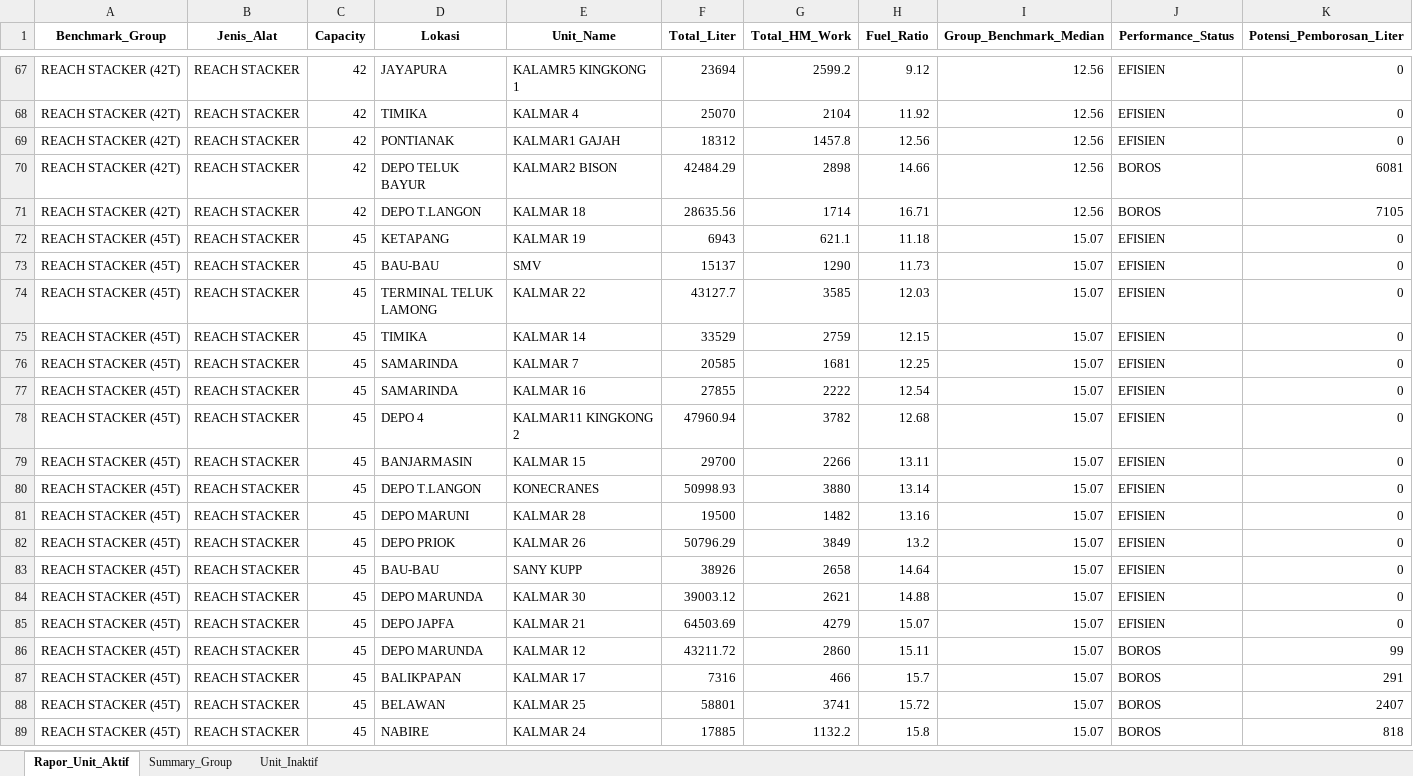
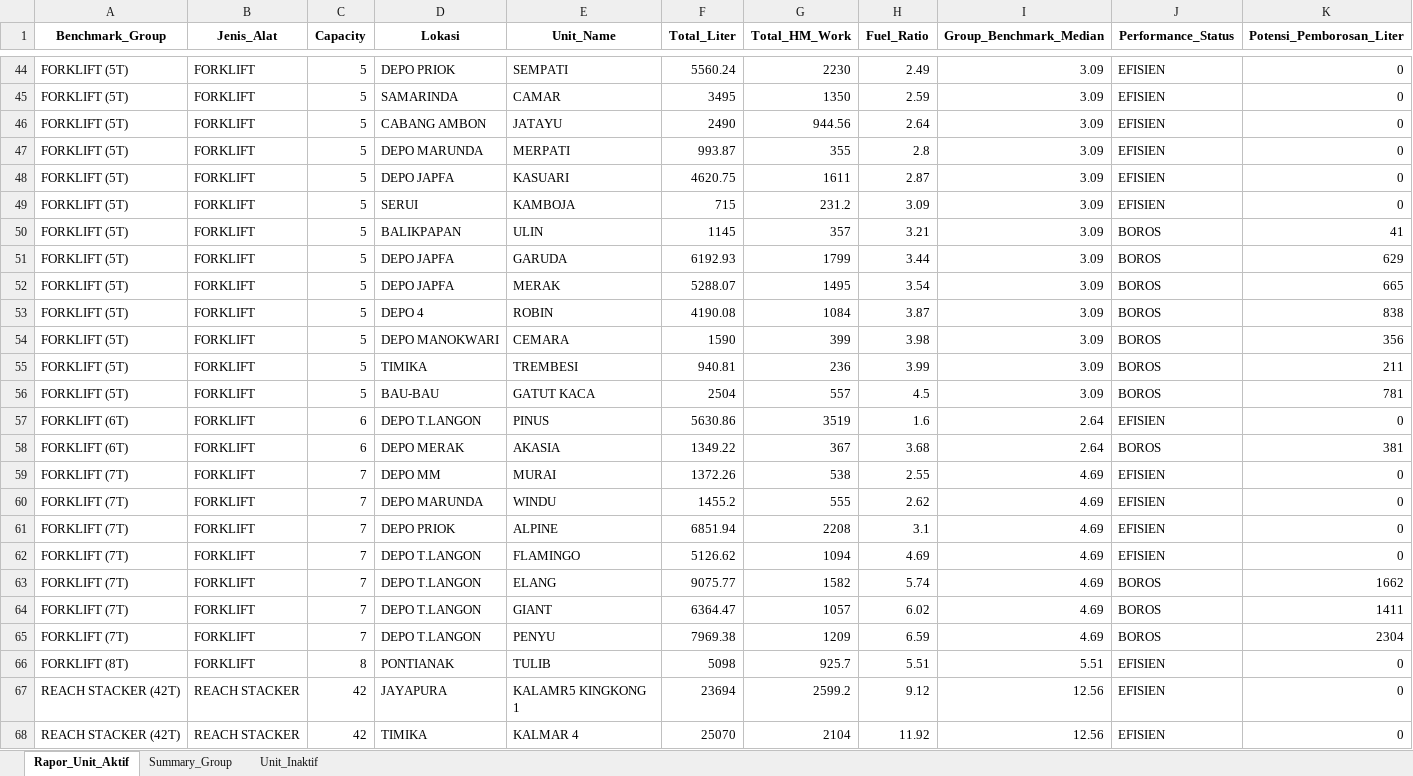
Before and after one commit to MichaelSugiarto/Analisa-Penggunaan-Bahan-Bakar-Alat-Berat, an Excel workbook: Benchmark_Per_Alat_Berat_Data_Baru.xlsx, sheet Rapor_Unit_Aktif, drawn as a sheet; only a part is shown, gaps mark what is left out; the shorter side is filled out with more unchanged rows; values as stored, in another font and other column widths than the file's, no borders; the diff covers the shown part only; the diff names each change by its address in the sheet, - before the commit and + after, or states it on an @@ line.

Commit message:
analisa data baru pak abdi final & dashboard streamlit final

```diff
--- a/Benchmark_Per_Alat_Berat_Data_Baru.xlsx (sheet Rapor_Unit_Aktif)
+++ b/Benchmark_Per_Alat_Berat_Data_Baru.xlsx (sheet Rapor_Unit_Aktif)
+row 44: FORKLIFT (5T) | FORKLIFT | 5 | DEPO PRIOK | SEMPATI | 5560.24 | 2230 | 2.49 | 3.09 | EFISIEN | 0
+row 45: FORKLIFT (5T) | FORKLIFT | 5 | SAMARINDA | CAMAR | 3495 | 1350 | 2.59 | 3.09 | EFISIEN | 0
+row 46: FORKLIFT (5T) | FORKLIFT | 5 | CABANG AMBON | JATAYU | 2490 | 944.56 | 2.64 | 3.09 | EFISIEN | 0
+row 47: FORKLIFT (5T) | FORKLIFT | 5 | DEPO MARUNDA | MERPATI | 993.87 | 355 | 2.8 | 3.09 | EFISIEN | 0
+row 48: FORKLIFT (5T) | FORKLIFT | 5 | DEPO JAPFA | KASUARI | 4620.75 | 1611 | 2.87 | 3.09 | EFISIEN | 0
+row 49: FORKLIFT (5T) | FORKLIFT | 5 | SERUI | KAMBOJA | 715 | 231.2 | 3.09 | 3.09 | EFISIEN | 0
+row 50: FORKLIFT (5T) | FORKLIFT | 5 | BALIKPAPAN | ULIN | 1145 | 357 | 3.21 | 3.09 | BOROS | 41
+row 51: FORKLIFT (5T) | FORKLIFT | 5 | DEPO JAPFA | GARUDA | 6192.93 | 1799 | 3.44 | 3.09 | BOROS | 629
+row 52: FORKLIFT (5T) | FORKLIFT | 5 | DEPO JAPFA | MERAK | 5288.07 | 1495 | 3.54 | 3.09 | BOROS | 665
+row 53: FORKLIFT (5T) | FORKLIFT | 5 | DEPO 4 | ROBIN | 4190.08 | 1084 | 3.87 | 3.09 | BOROS | 838
+row 54: FORKLIFT (5T) | FORKLIFT | 5 | DEPO MANOKWARI | CEMARA | 1590 | 399 | 3.98 | 3.09 | BOROS | 356
+row 55: FORKLIFT (5T) | FORKLIFT | 5 | TIMIKA | TREMBESI | 940.81 | 236 | 3.99 | 3.09 | BOROS | 211
+row 56: FORKLIFT (5T) | FORKLIFT | 5 | BAU-BAU | GATUT KACA | 2504 | 557 | 4.5 | 3.09 | BOROS | 781
+row 57: FORKLIFT (6T) | FORKLIFT | 6 | DEPO T.LANGON | PINUS | 5630.86 | 3519 | 1.6 | 2.64 | EFISIEN | 0
+row 58: FORKLIFT (6T) | FORKLIFT | 6 | DEPO MERAK | AKASIA | 1349.22 | 367 | 3.68 | 2.64 | BOROS | 381
+row 59: FORKLIFT (7T) | FORKLIFT | 7 | DEPO MM | MURAI | 1372.26 | 538 | 2.55 | 4.69 | EFISIEN | 0
+row 60: FORKLIFT (7T) | FORKLIFT | 7 | DEPO MARUNDA | WINDU | 1455.2 | 555 | 2.62 | 4.69 | EFISIEN | 0
+row 61: FORKLIFT (7T) | FORKLIFT | 7 | DEPO PRIOK | ALPINE | 6851.94 | 2208 | 3.1 | 4.69 | EFISIEN | 0
+row 62: FORKLIFT (7T) | FORKLIFT | 7 | DEPO T.LANGON | FLAMINGO | 5126.62 | 1094 | 4.69 | 4.69 | EFISIEN | 0
+row 63: FORKLIFT (7T) | FORKLIFT | 7 | DEPO T.LANGON | ELANG | 9075.77 | 1582 | 5.74 | 4.69 | BOROS | 1662
+row 64: FORKLIFT (7T) | FORKLIFT | 7 | DEPO T.LANGON | GIANT | 6364.47 | 1057 | 6.02 | 4.69 | BOROS | 1411
+row 65: FORKLIFT (7T) | FORKLIFT | 7 | DEPO T.LANGON | PENYU | 7969.38 | 1209 | 6.59 | 4.69 | BOROS | 2304
+row 66: FORKLIFT (8T) | FORKLIFT | 8 | PONTIANAK | TULIB | 5098 | 925.7 | 5.51 | 5.51 | EFISIEN | 0
```
Also changed, not shown: 16 added rows, 39 removed rows and 88 edited cells elsewhere in this sheet, sheet Unit_Inaktif, sheet Summary_Group, 2 other files.
